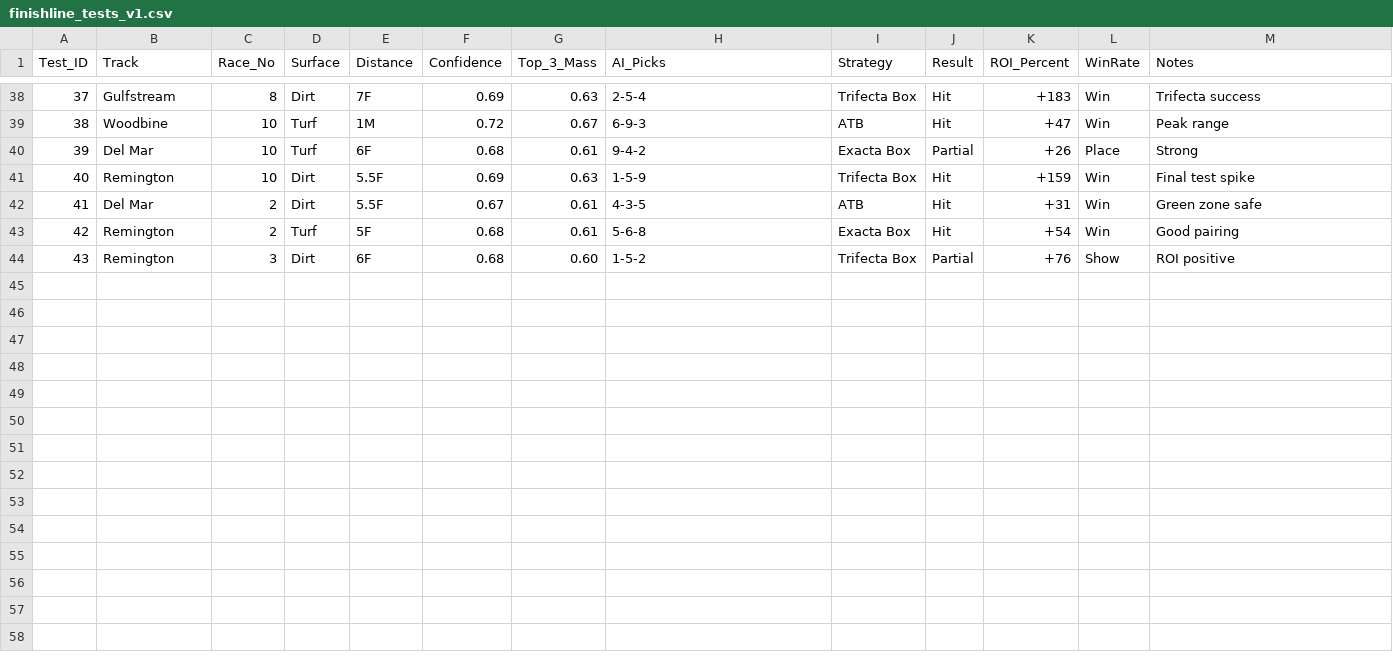
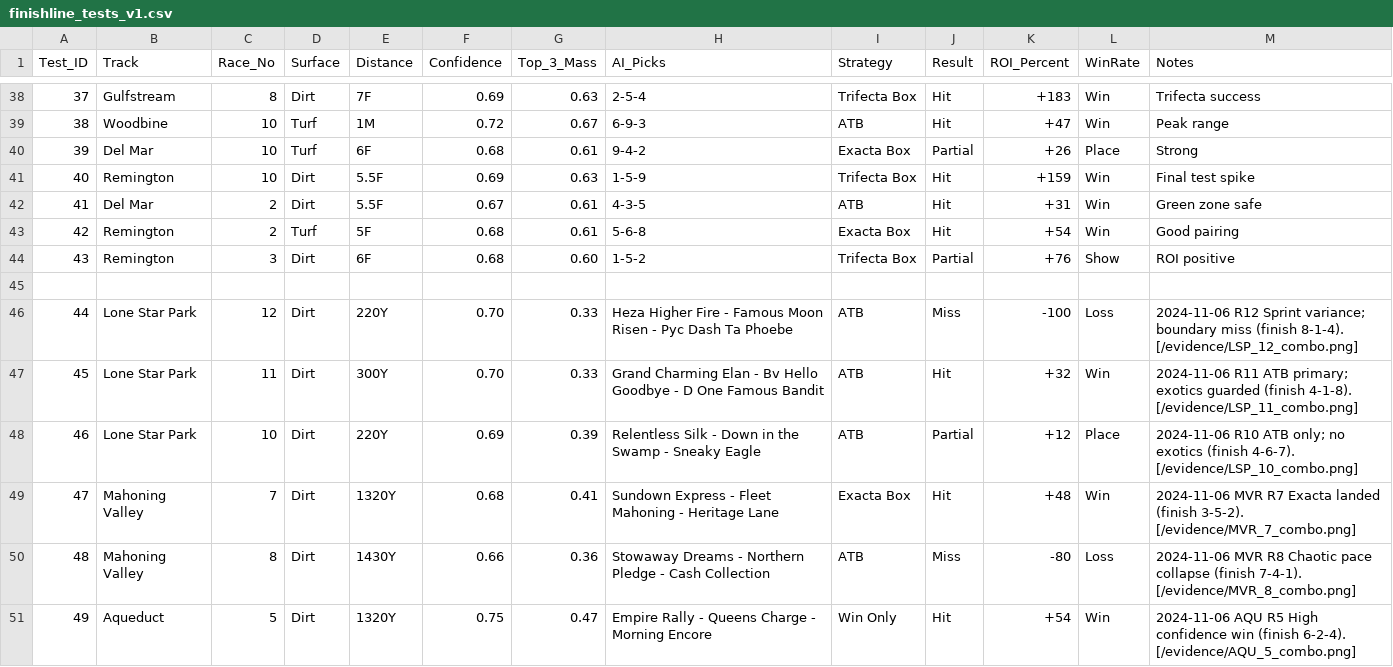
Before and after one commit to gmartindale44/finishline-wps-ai, a CSV file: data/finishline_tests_v1.csv, drawn as a sheet; only a part is shown, gaps mark what is left out; the diff covers the shown part only; the diff names each change by its address in the sheet, - before the commit and + after, or states it on an @@ line.

Commit message:
chore(finishline): add v1 dataset + calibration pipeline; wire app to calibrated strategy

```diff
--- a/data/finishline_tests_v1.csv
+++ b/data/finishline_tests_v1.csv
+row 45: (empty)
+row 46: 44 | Lone Star Park | 12 | Dirt | 220Y | 0.70 | 0.33 | Heza Higher Fire - Famous Moon Risen - Pyc Dash Ta Phoebe | ATB | Miss | -100 | Loss | 2024-11-06 R12 Sprint variance; boundary miss (finish 8-1-4). [/evidence/LSP_12_combo.png]
+row 47: 45 | Lone Star Park | 11 | Dirt | 300Y | 0.70 | 0.33 | Grand Charming Elan - Bv Hello Goodbye - D One Famous Bandit | ATB | Hit | +32 | Win | 2024-11-06 R11 ATB primary; exotics guarded (finish 4-1-8). [/evidence/LSP_11_combo.png]
+row 48: 46 | Lone Star Park | 10 | Dirt | 220Y | 0.69 | 0.39 | Relentless Silk - Down in the Swamp - Sneaky Eagle | ATB | Partial | +12 | Place | 2024-11-06 R10 ATB only; no exotics (finish 4-6-7). [/evidence/LSP_10_combo.png]
+row 49: 47 | Mahoning Valley | 7 | Dirt | 1320Y | 0.68 | 0.41 | Sundown Express - Fleet Mahoning - Heritage Lane | Exacta Box | Hit | +48 | Win | 2024-11-06 MVR R7 Exacta landed (finish 3-5-2). [/evidence/MVR_7_combo.png]
+row 50: 48 | Mahoning Valley | 8 | Dirt | 1430Y | 0.66 | 0.36 | Stowaway Dreams - Northern Pledge - Cash Collection | ATB | Miss | -80 | Loss | 2024-11-06 MVR R8 Chaotic pace collapse (finish 7-4-1). [/evidence/MVR_8_combo.png]
+row 51: 49 | Aqueduct | 5 | Dirt | 1320Y | 0.75 | 0.47 | Empire Rally - Queens Charge - Morning Encore | Win Only | Hit | +54 | Win | 2024-11-06 AQU R5 High confidence win (finish 6-2-4). [/evidence/AQU_5_combo.png]
```
Also changed, not shown: 7 added rows elsewhere in this file, 10 other files.
